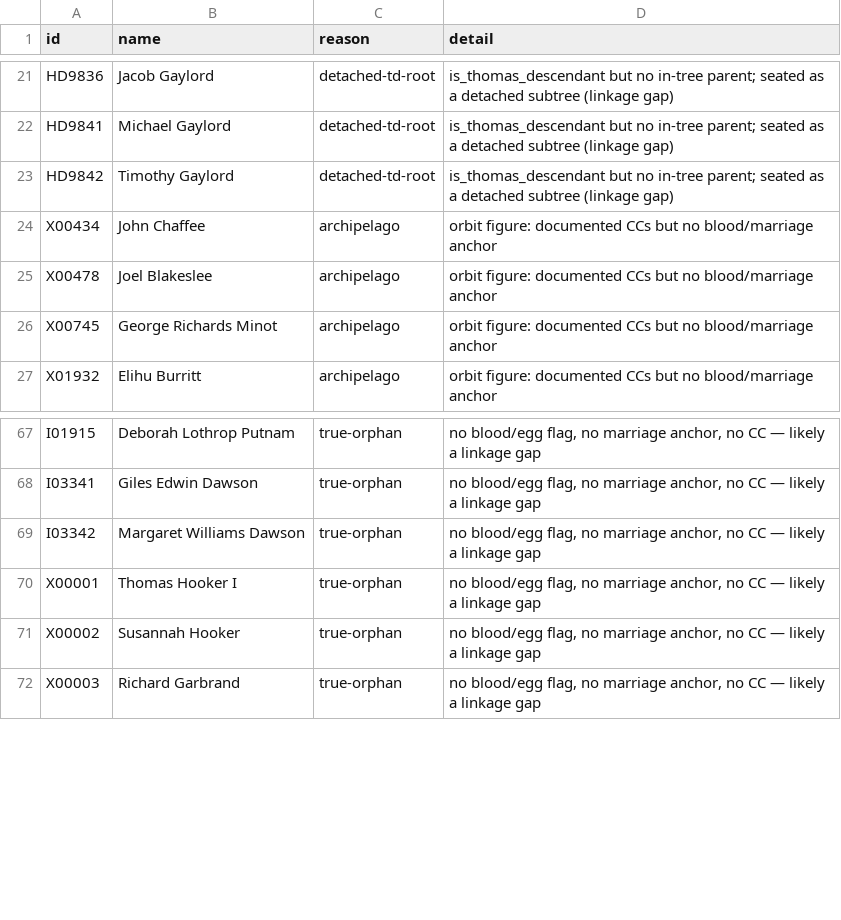
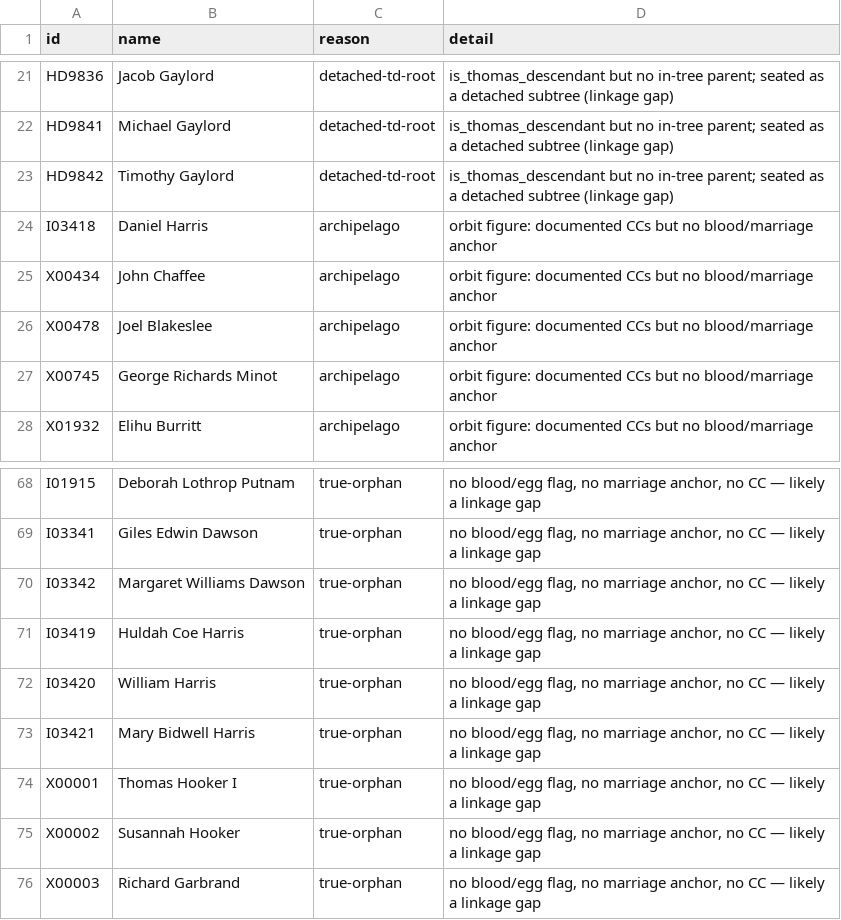
Before and after one commit to 35degrees/hookerfamily041726, a TSV file: seating-anomalies.tsv, drawn as a sheet; only a part is shown, gaps mark what is left out; the diff names each change by its address in the sheet, - before the commit and + after, or states it on an @@ line.

Commit message:
The two Newton genealogists named to their branches; Caroline CC'd vertically to Rev. Roger Newton Sr., her book's subject; Phebe's parents and grandparents; Daniel Harris CC'd to Samuel Russell

```diff
--- a/seating-anomalies.tsv
+++ b/seating-anomalies.tsv
+row 24: I03418 | Daniel Harris | archipelago | orbit figure: documented CCs but no blood/marriage anchor
+row 71: I03419 | Huldah Coe Harris | true-orphan | no blood/egg flag, no marriage anchor, no CC — likely a linkage gap
+row 72: I03420 | William Harris | true-orphan | no blood/egg flag, no marriage anchor, no CC — likely a linkage gap
+row 73: I03421 | Mary Bidwell Harris | true-orphan | no blood/egg flag, no marriage anchor, no CC — likely a linkage gap
```
Also changed, not shown: 1 other file.
